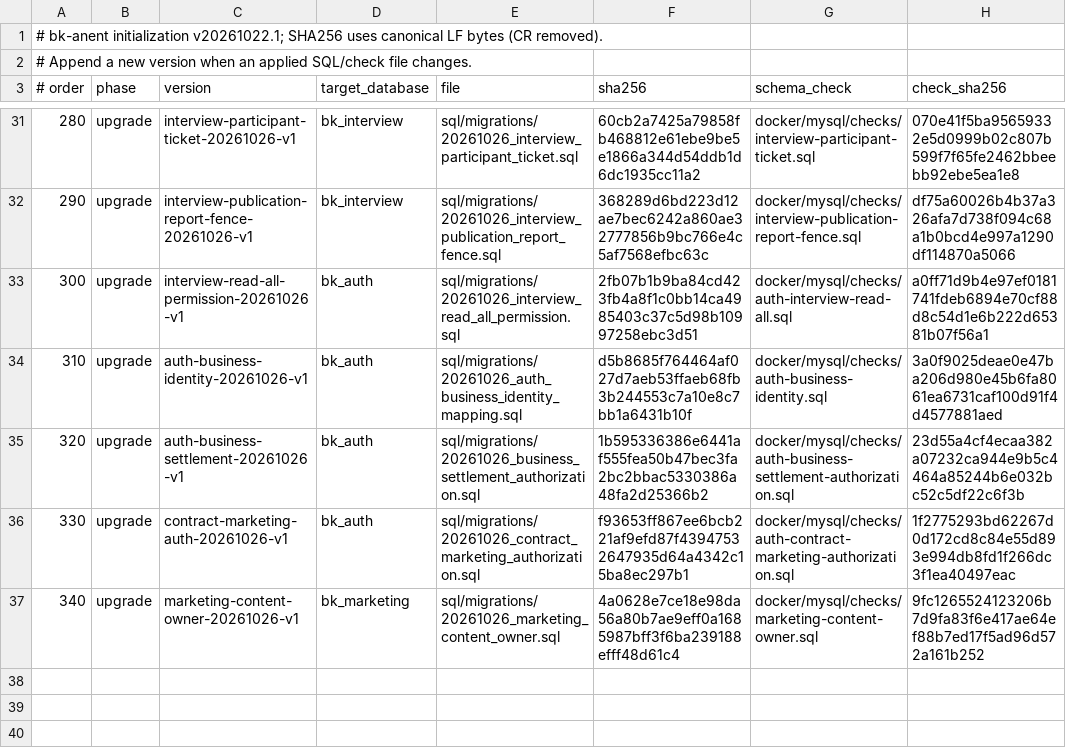
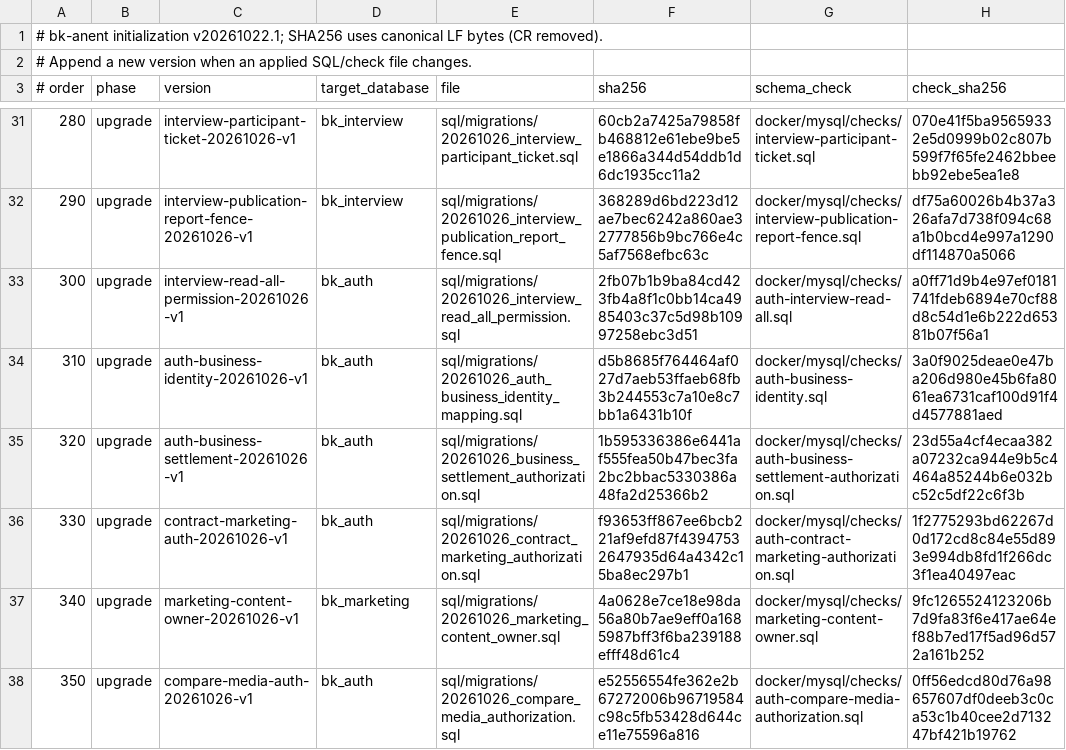
Before and after one commit to crj-tik/BkAnentProject, a TSV file: docker/mysql/init-manifest.tsv, drawn as a sheet; only a part is shown, gaps mark what is left out.

```diff
--- a/docker/mysql/init-manifest.tsv
+++ b/docker/mysql/init-manifest.tsv
@@ -37 +37,2 @@
 340	upgrade	marketing-content-owner-20261026-v1	bk_marketing	sql/migrations/20261026_marketing_content_owner.sql	4a0628e7ce18e98da56a80b7ae9eff0a1685987bff3f6ba239188efff48d61c4	docker/mysql/checks/marketing-content-owner.sql	9fc1265524123206b7d9fa83f6e417ae64ef88b7ed17f5ad96d572a161b252
+350	upgrade	compare-media-auth-20261026-v1	bk_auth	sql/migrations/20261026_compare_media_authorization.sql	e52556554fe362e2b67272006b96719584c98c5fb53428d644ce11e75596a816	docker/mysql/checks/auth-compare-media-authorization.sql	0ff56edcd80d76a98657607df0deeb3c0ca53c1b40cee2d713247bf421b19762
```
Also changed, not shown: 44 other files.
